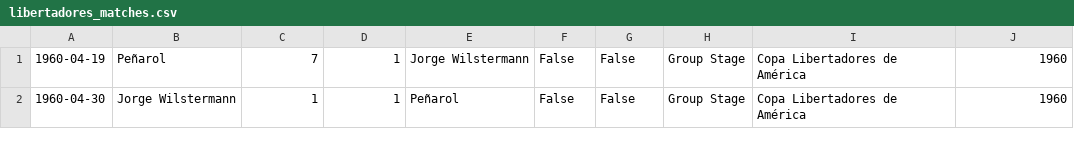
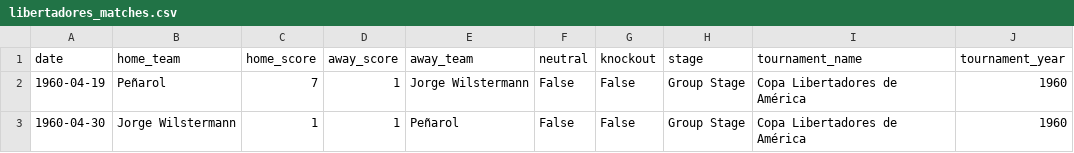
Before and after one commit to rodrigoazs/football-matches-prediction, a CSV file: data/libertadores_matches.csv, drawn as a sheet; only a part is shown.

```diff
--- a/data/libertadores_matches.csv
+++ b/data/libertadores_matches.csv
@@ -1 +1,2 @@
+date,home_team,home_score,away_score,away_team,neutral,knockout,stage,tournament_name,tournament_year
 1960-04-19,Peñarol,7,1,Jorge Wilstermann,False,False,Group Stage,Copa Libertadores de América,1960
```
Also changed, not shown: 8 other files.
